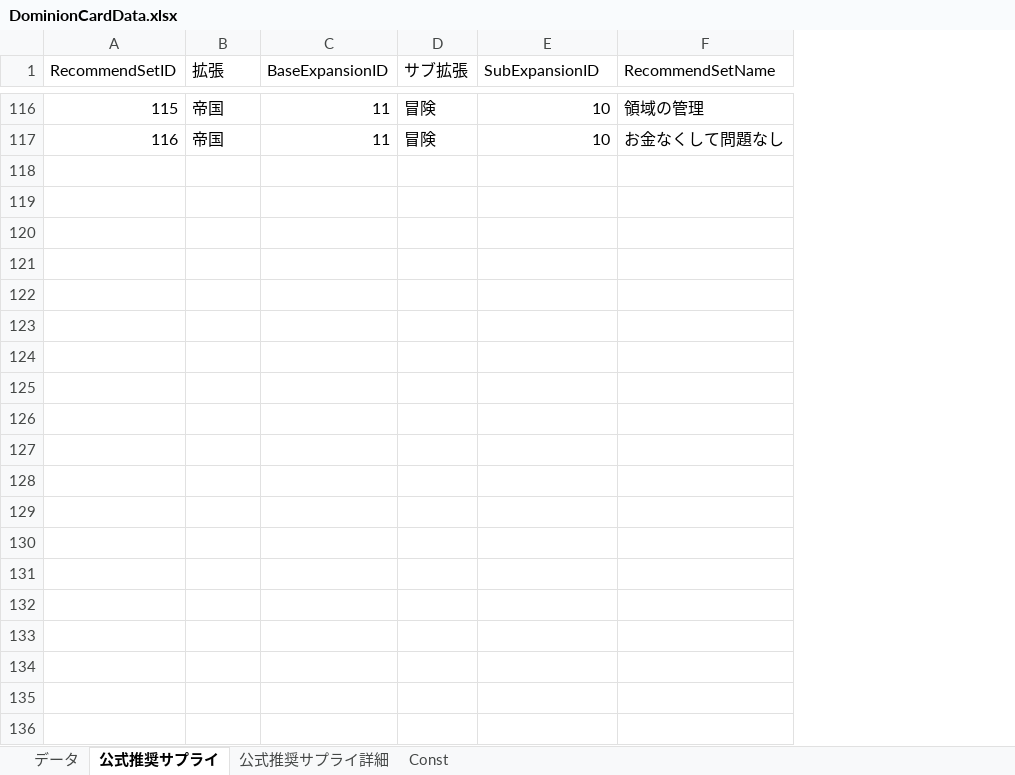
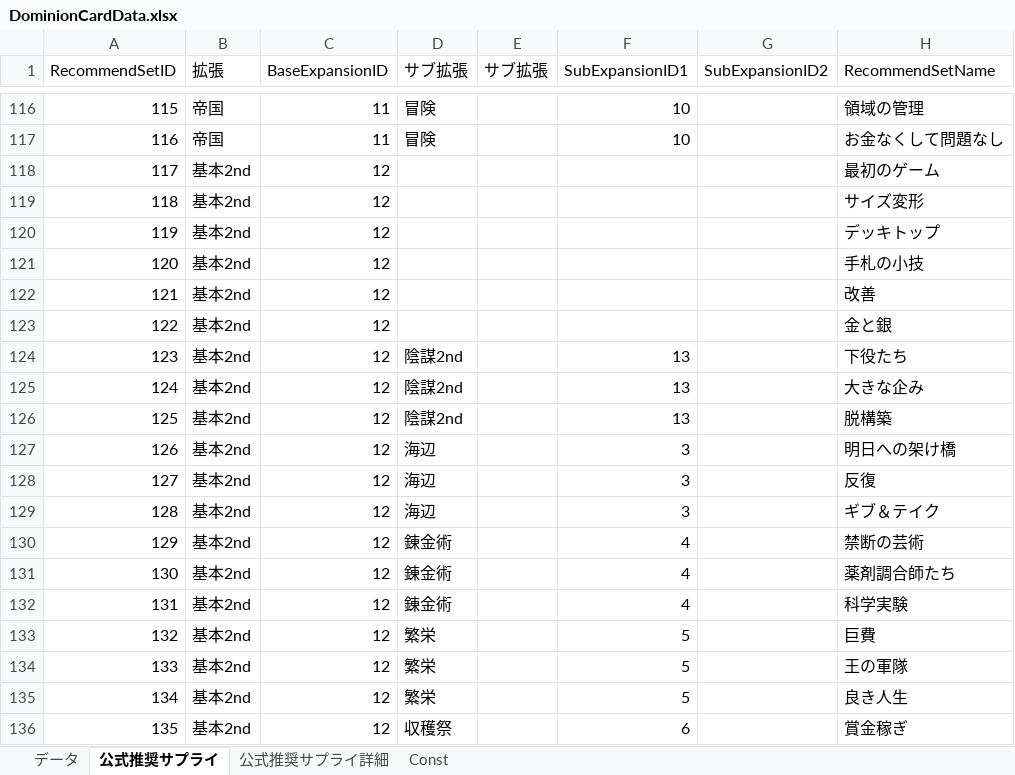
Before and after one commit to xxi-noxx/DominionRandomizer, an Excel workbook: RandomSelector/App_Data/DominionCardData.xlsx, sheet 公式推奨サプライ, drawn as a sheet; only a part is shown, gaps mark what is left out; values as stored, in another font and other column widths than the file's, no borders; addresses are those after the commit; the diff covers the shown part only; the diff names each change by its address in the sheet, - before the commit and + after, or states it on an @@ line.

```diff
--- a/RandomSelector/App_Data/DominionCardData.xlsx (sheet 公式推奨サプライ)
+++ b/RandomSelector/App_Data/DominionCardData.xlsx (sheet 公式推奨サプライ)
+column E (サブ拡張), empty
+column G (SubExpansionID2), empty
-F1: SubExpansionID
+F1: SubExpansionID1
+row 118: 117 | 基本2nd | 12 |  |  |  |  | 最初のゲーム
+row 119: 118 | 基本2nd | 12 |  |  |  |  | サイズ変形
+row 120: 119 | 基本2nd | 12 |  |  |  |  | デッキトップ
+row 121: 120 | 基本2nd | 12 |  |  |  |  | 手札の小技
+row 122: 121 | 基本2nd | 12 |  |  |  |  | 改善
+row 123: 122 | 基本2nd | 12 |  |  |  |  | 金と銀
+row 124: 123 | 基本2nd | 12 | 陰謀2nd |  | 13 |  | 下役たち
+row 125: 124 | 基本2nd | 12 | 陰謀2nd |  | 13 |  | 大きな企み
+row 126: 125 | 基本2nd | 12 | 陰謀2nd |  | 13 |  | 脱構築
+row 127: 126 | 基本2nd | 12 | 海辺 |  | 3 |  | 明日への架け橋
+row 128: 127 | 基本2nd | 12 | 海辺 |  | 3 |  | 反復
+row 129: 128 | 基本2nd | 12 | 海辺 |  | 3 |  | ギブ＆テイク
+row 130: 129 | 基本2nd | 12 | 錬金術 |  | 4 |  | 禁断の芸術
+row 131: 130 | 基本2nd | 12 | 錬金術 |  | 4 |  | 薬剤調合師たち
+row 132: 131 | 基本2nd | 12 | 錬金術 |  | 4 |  | 科学実験
+row 133: 132 | 基本2nd | 12 | 繁栄 |  | 5 |  | 巨費
+row 134: 133 | 基本2nd | 12 | 繁栄 |  | 5 |  | 王の軍隊
+row 135: 134 | 基本2nd | 12 | 繁栄 |  | 5 |  | 良き人生
+row 136: 135 | 基本2nd | 12 | 収穫祭 |  | 6 |  | 賞金稼ぎ
```
Also changed, not shown: 34 added rows and 48 edited cells elsewhere in this sheet, sheet 公式推奨サプライ詳細, sheet データ, sheet Const, formulas that keep their value, 3 other files.
